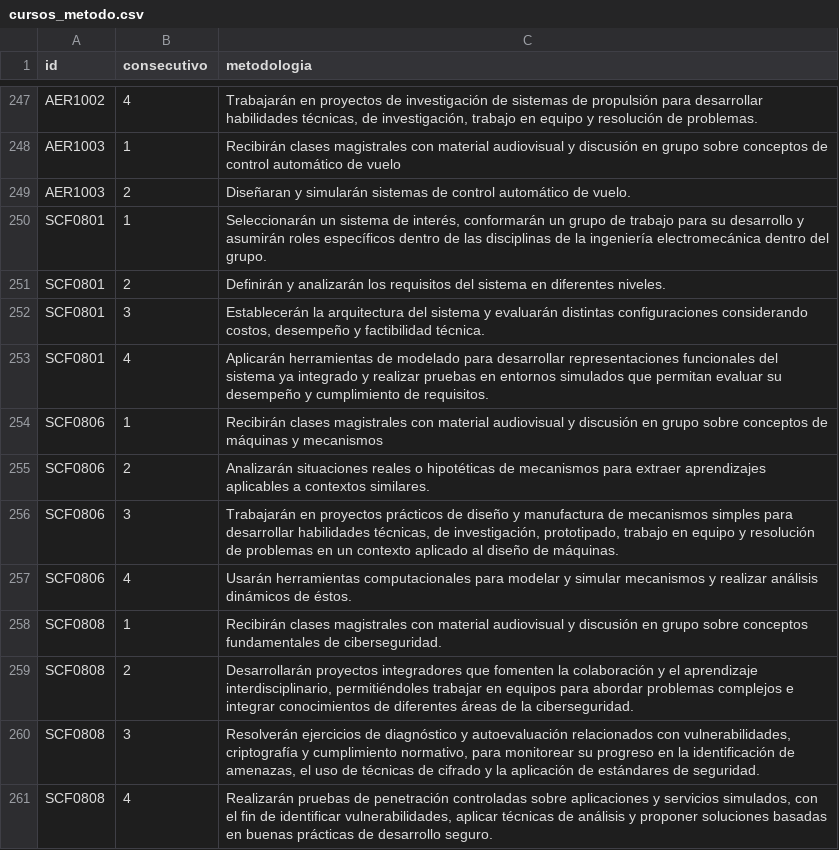
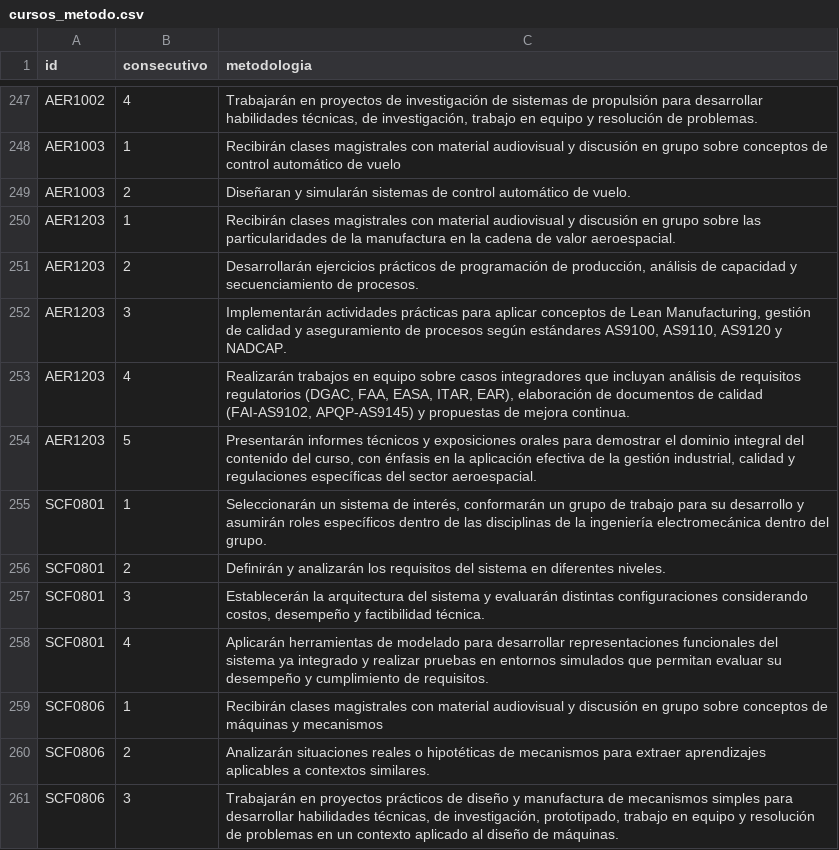
Before and after one commit to EIEM-TEC/CLIE, a CSV file: cursos/cursos_metodo.csv, drawn as a sheet; only a part is shown, gaps mark what is left out; the shorter side is filled out with more unchanged rows.

Commit message:
manufacturacadvalor

```diff
--- a/cursos/cursos_metodo.csv
+++ b/cursos/cursos_metodo.csv
@@ -249,2 +249,7 @@ AER1003,1,"Recibirán clases magistrales con material audiovisual y discusión e
 AER1003,2,"Diseñaran y simularán sistemas de control automático de vuelo."
+AER1203,1,"Recibirán clases magistrales con material audiovisual y discusión en grupo sobre las particularidades de la manufactura en la cadena de valor aeroespacial."
+AER1203,2,"Desarrollarán ejercicios prácticos de programación de producción, análisis de capacidad y secuenciamiento de procesos."
+AER1203,3,"Implementarán actividades prácticas para aplicar conceptos de Lean Manufacturing, gestión de calidad y aseguramiento de procesos según estándares AS9100, AS9110, AS9120 y NADCAP."
+AER1203,4,"Realizarán trabajos en equipo sobre casos integradores que incluyan análisis de requisitos regulatorios (DGAC, FAA, EASA, ITAR, EAR), elaboración de documentos de calidad (FAI-AS9102, APQP-AS9145) y propuestas de mejora continua."
+AER1203,5,"Presentarán informes técnicos y exposiciones orales para demostrar el dominio integral del contenido del curso, con énfasis en la aplicación efectiva de la gestión industrial, calidad y regulaciones específicas del sector aeroespacial."
 SCF0801,1,"Seleccionarán un sistema de interés, conformarán un grupo de trabajo para su desarrollo y asumirán roles específicos dentro de las disciplinas de la ingeniería electromecánica dentro del grupo."
```
Also changed, not shown: cursos/cursos_bibtex.csv, cursos/cursos_conten.csv, 9 other files.
